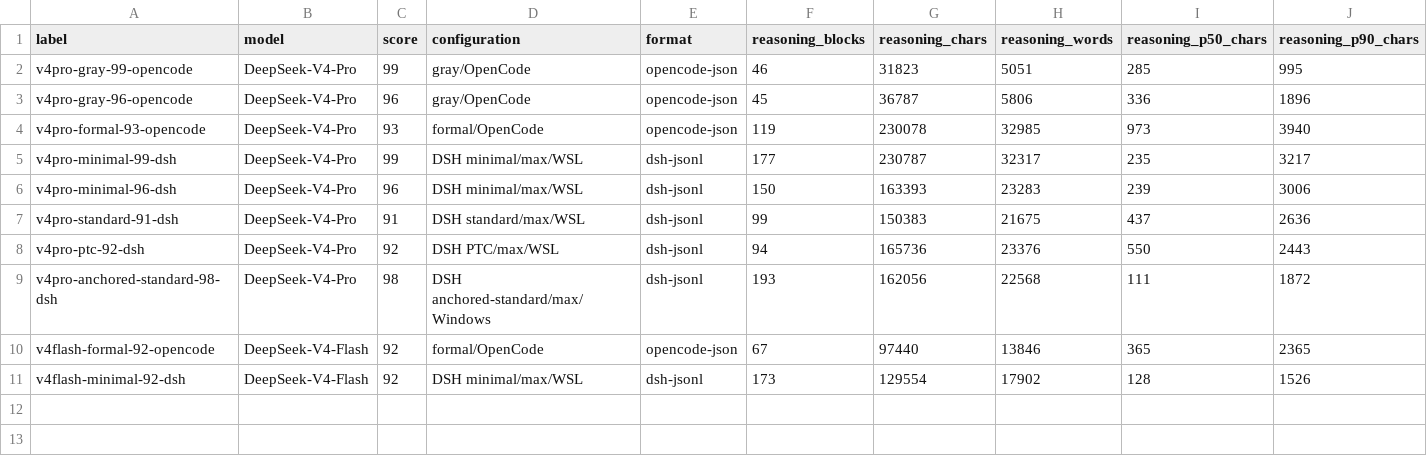
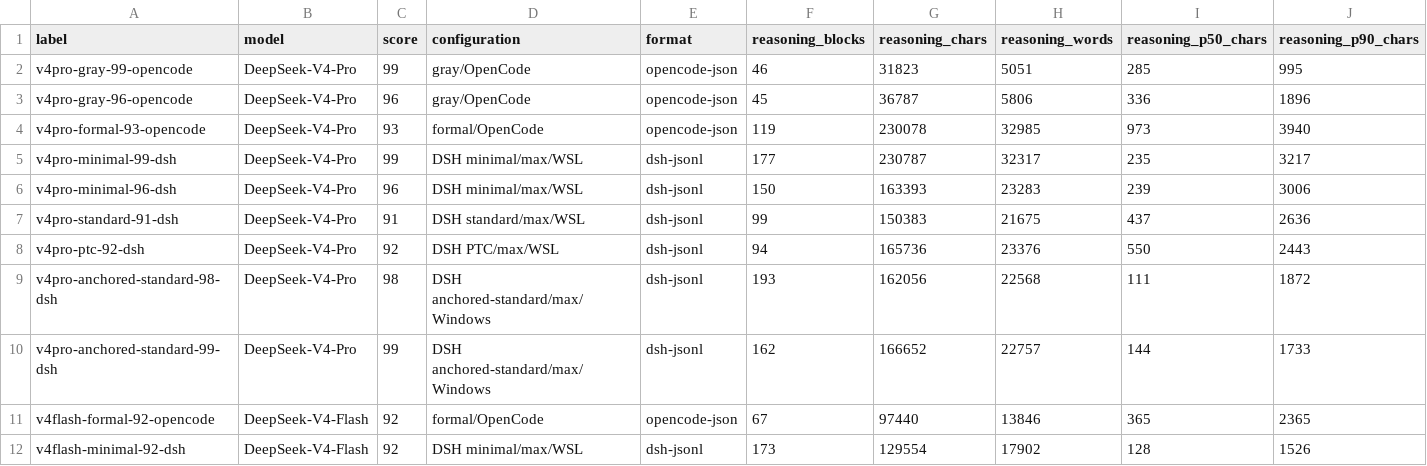
Before and after one commit to xiaobright/modeltest, a CSV file: evaluator/trajectory_evidence/derived/trajectory_stats.csv, drawn as a sheet; only a part is shown; rows hold the shown columns only; the diff names each change by its address in the sheet, - before the commit and + after, or states it on an @@ line.

Commit message:
docs: confirm anchored-standard with 99 rerun

```diff
--- a/evaluator/trajectory_evidence/derived/trajectory_stats.csv
+++ b/evaluator/trajectory_evidence/derived/trajectory_stats.csv
+row 10: v4pro-anchored-standard-99-dsh | DeepSeek-V4-Pro | 99 | DSH anchored-standard/max/Windows | dsh-jsonl | 162 | 166652 | 22757 | 144 | 1733
```
Also changed, not shown: 10 other files.
